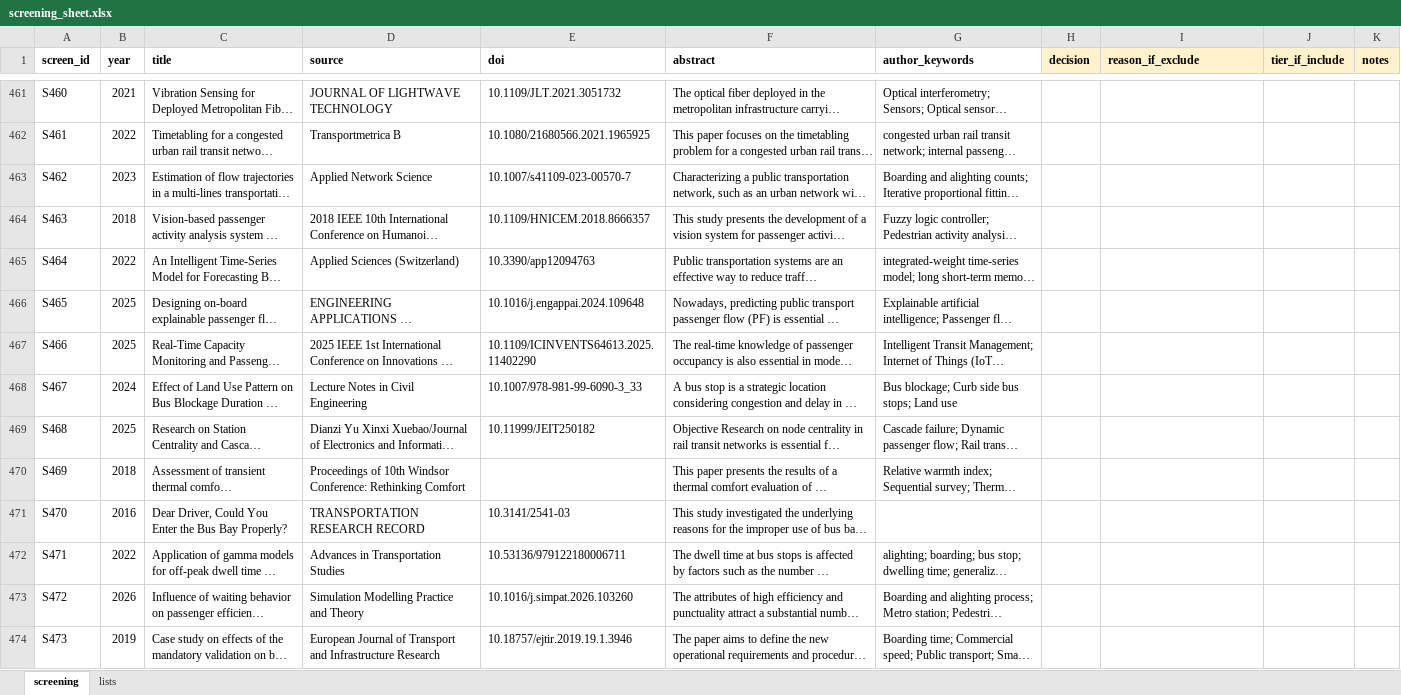
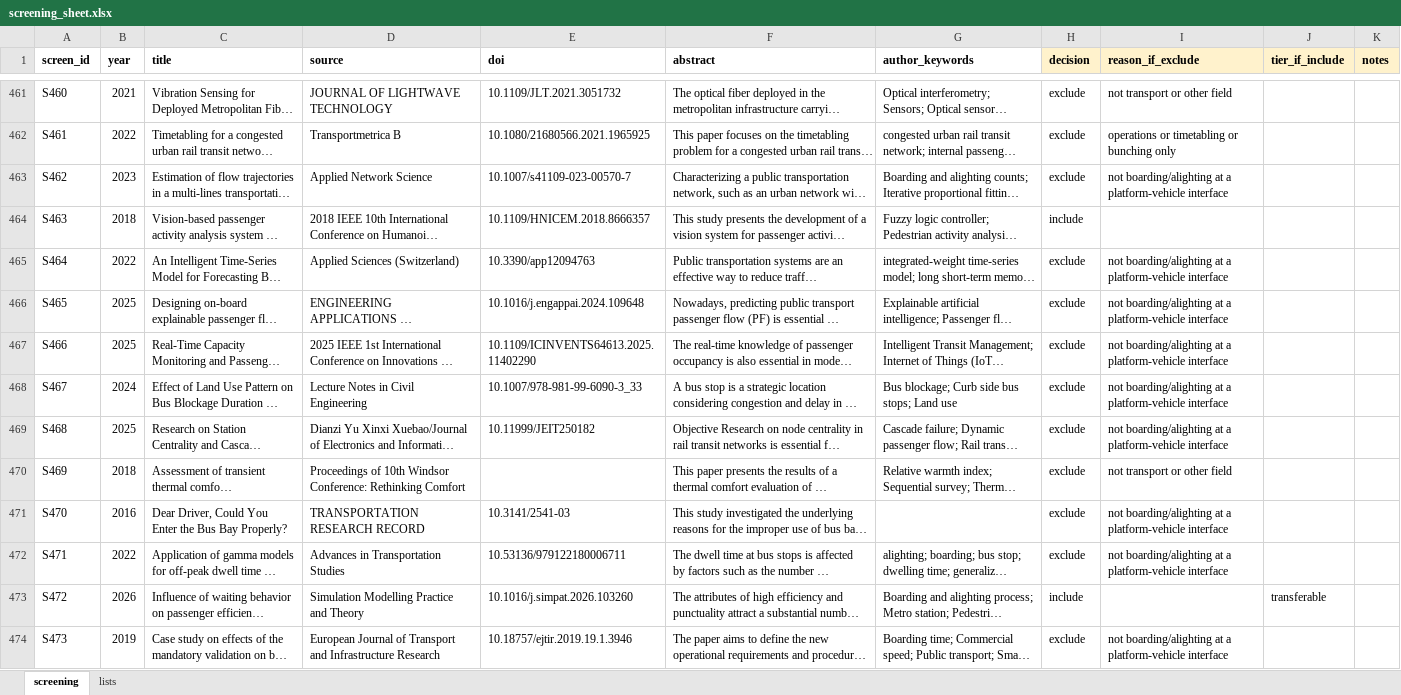
Before and after one commit to damarpd/research-progress, an Excel workbook: progress/SLR/screening_sheet.xlsx, sheet screening, drawn as a sheet; only a part is shown, gaps mark what is left out; long unchanged cells end in …; values as stored, in another font and other column widths than the file's, no borders; the diff covers the shown part only; the diff names each change by its address in the sheet, - before the commit and + after, or states it on an @@ line.

Commit message:
Updated screening_sheet.xlsx

```diff
--- a/progress/SLR/screening_sheet.xlsx (sheet screening)
+++ b/progress/SLR/screening_sheet.xlsx (sheet screening)
-H461:H463 (decision): (empty)
+H461:H463 (decision): exclude
-I461 (reason_if_exclude): (empty)
+I461 (reason_if_exclude): not transport or other field
-I462 (reason_if_exclude): (empty)
+I462 (reason_if_exclude): operations or timetabling or bunching only
-I463 (reason_if_exclude): (empty)
+I463 (reason_if_exclude): not boarding/alighting at a platform-vehicle interface
-H464 (decision): (empty)
+H464 (decision): include
-H465:H472 (decision): (empty)
+H465:H472 (decision): exclude
-I465:I469 (reason_if_exclude): (empty)
+I465:I469 (reason_if_exclude): not boarding/alighting at a platform-vehicle interface
-I470 (reason_if_exclude): (empty)
+I470 (reason_if_exclude): not transport or other field
-I471:I472 (reason_if_exclude): (empty)
+I471:I472 (reason_if_exclude): not boarding/alighting at a platform-vehicle interface
-H473 (decision): (empty)
+H473 (decision): include
-J473 (tier_if_include): (empty)
+J473 (tier_if_include): transferable
-H474 (decision): (empty)
+H474 (decision): exclude
-I474 (reason_if_exclude): (empty)
+I474 (reason_if_exclude): not boarding/alighting at a platform-vehicle interface
```
Also changed, not shown: 124 edited cells elsewhere in this sheet.
